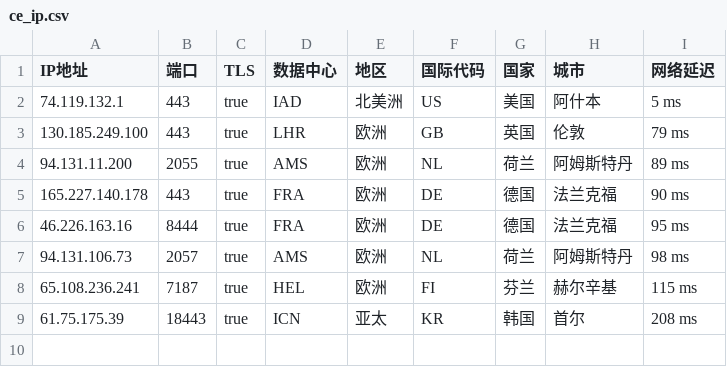
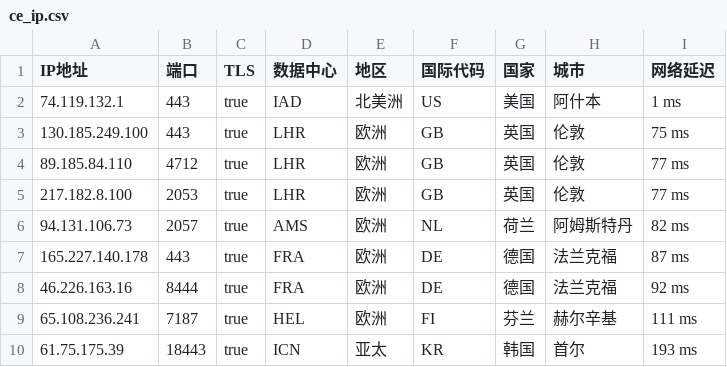
Before and after one commit to onepunchko/find-x, a CSV file: fancy/ce_ip.csv, drawn as a sheet.

```diff
--- a/fancy/ce_ip.csv
+++ b/fancy/ce_ip.csv
@@ -1,9 +1,10 @@
 IP地址,端口,TLS,数据中心,地区,国际代码,国家,城市,网络延迟
-74.119.132.1,443,true,IAD,北美洲,US,美国,阿什本,5 ms
-130.185.249.100,443,true,LHR,欧洲,GB,英国,伦敦,79 ms
-94.131.11.200,2055,true,AMS,欧洲,NL,荷兰,阿姆斯特丹,89 ms
-165.227.140.178,443,true,FRA,欧洲,DE,德国,法兰克福,90 ms
-46.226.163.16,8444,true,FRA,欧洲,DE,德国,法兰克福,95 ms
-94.131.106.73,2057,true,AMS,欧洲,NL,荷兰,阿姆斯特丹,98 ms
-65.108.236.241,7187,true,HEL,欧洲,FI,芬兰,赫尔辛基,115 ms
-61.75.175.39,18443,true,ICN,亚太,KR,韩国,首尔,208 ms
+74.119.132.1,443,true,IAD,北美洲,US,美国,阿什本,1 ms
+130.185.249.100,443,true,LHR,欧洲,GB,英国,伦敦,75 ms
+89.185.84.110,4712,true,LHR,欧洲,GB,英国,伦敦,77 ms
+217.182.8.100,2053,true,LHR,欧洲,GB,英国,伦敦,77 ms
+94.131.106.73,2057,true,AMS,欧洲,NL,荷兰,阿姆斯特丹,82 ms
+165.227.140.178,443,true,FRA,欧洲,DE,德国,法兰克福,87 ms
+46.226.163.16,8444,true,FRA,欧洲,DE,德国,法兰克福,92 ms
+65.108.236.241,7187,true,HEL,欧洲,FI,芬兰,赫尔辛基,111 ms
+61.75.175.39,18443,true,ICN,亚太,KR,韩国,首尔,193 ms
```
